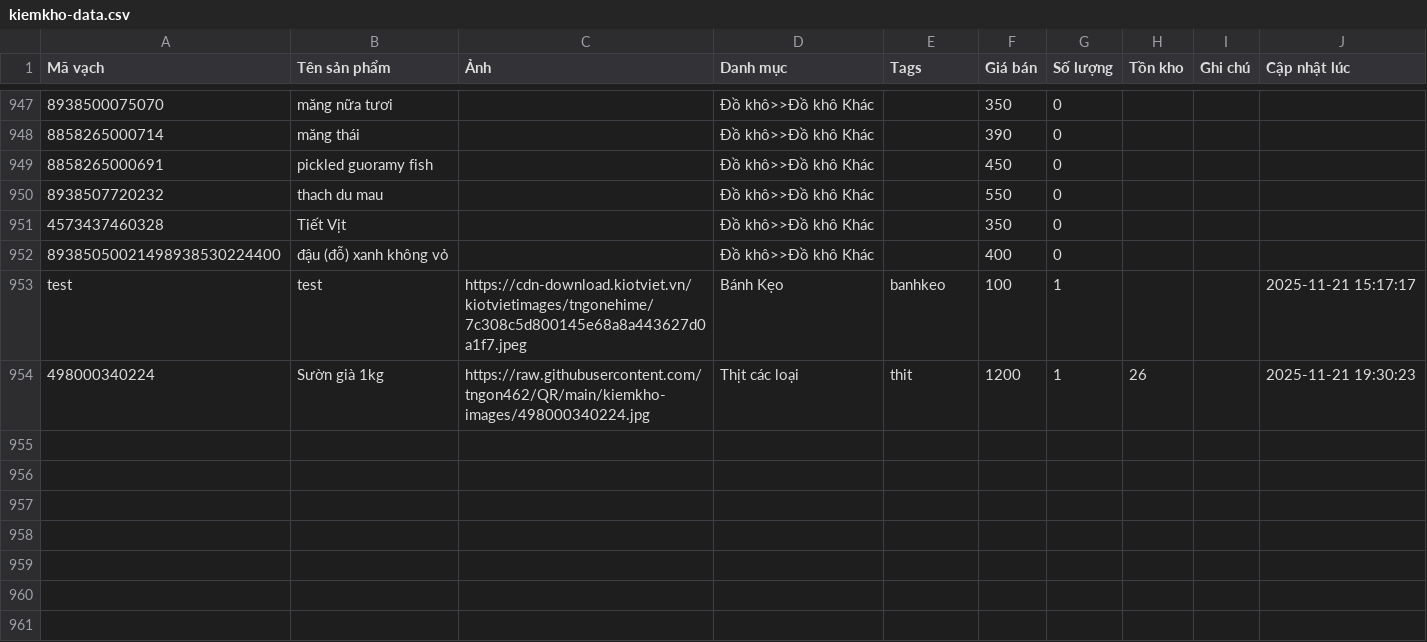
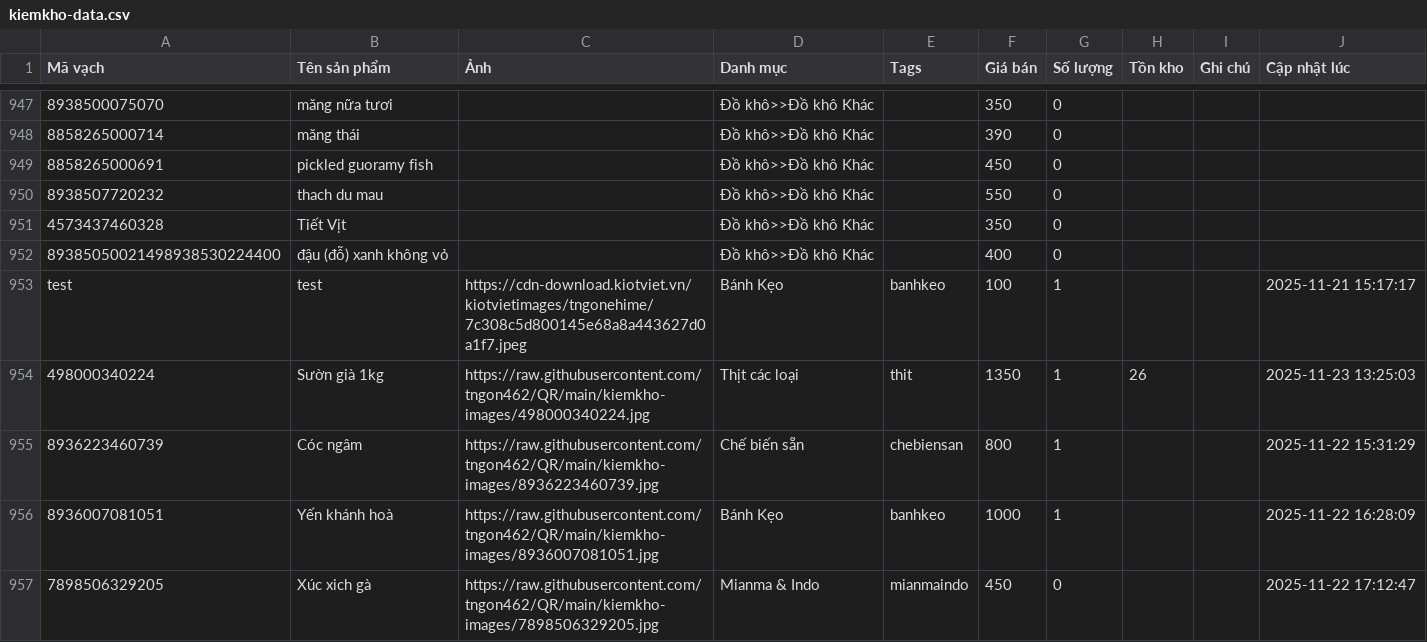
Before and after one commit to tngon462/QR, a CSV file: kiemkho-data.csv, drawn as a sheet; only a part is shown, gaps mark what is left out; the diff covers the shown part only; the diff names each change by its address in the sheet, - before the commit and + after, or states it on an @@ line.

Commit message:
Update inventory CSV from kiemkho app

```diff
--- a/kiemkho-data.csv
+++ b/kiemkho-data.csv
-F954 (Giá bán): 1200
+F954 (Giá bán): 1350
-J954 (Cập nhật lúc): 2025-11-21 19:30:23
+J954 (Cập nhật lúc): 2025-11-23 13:25:03
+row 955: 8936223460739 | Cóc ngâm | https://raw.githubusercontent.com/tngon462/QR/main/kiemkho-images/8936223460739.jpg | Chế biến sẵn | chebiensan | 800 | 1 |  |  | 2025-11-22 15:31:29
+row 956: 8936007081051 | Yến khánh hoà | https://raw.githubusercontent.com/tngon462/QR/main/kiemkho-images/8936007081051.jpg | Bánh Kẹo | banhkeo | 1000 | 1 |  |  | 2025-11-22 16:28:09
+row 957: 7898506329205 | Xúc xich gà | https://raw.githubusercontent.com/tngon462/QR/main/kiemkho-images/7898506329205.jpg | Mianma & Indo | mianmaindo | 450 | 0 |  |  | 2025-11-22 17:12:47
```
Also changed, not shown: 3 added rows and 20 edited cells elsewhere in this file.
